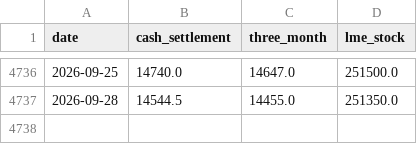
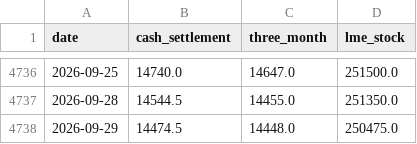
Before and after one commit to c-harsha/lme, a CSV file: data/copper.csv, drawn as a sheet; only a part is shown, gaps mark what is left out; the diff names each change by its address in the sheet, - before the commit and + after, or states it on an @@ line.

```diff
--- a/data/copper.csv
+++ b/data/copper.csv
+row 4738: 2026-09-29 | 14474.5 | 14448.0 | 250475.0
```
Also changed, not shown: data/aluminium.csv, data/lead.csv, 3 other files.
